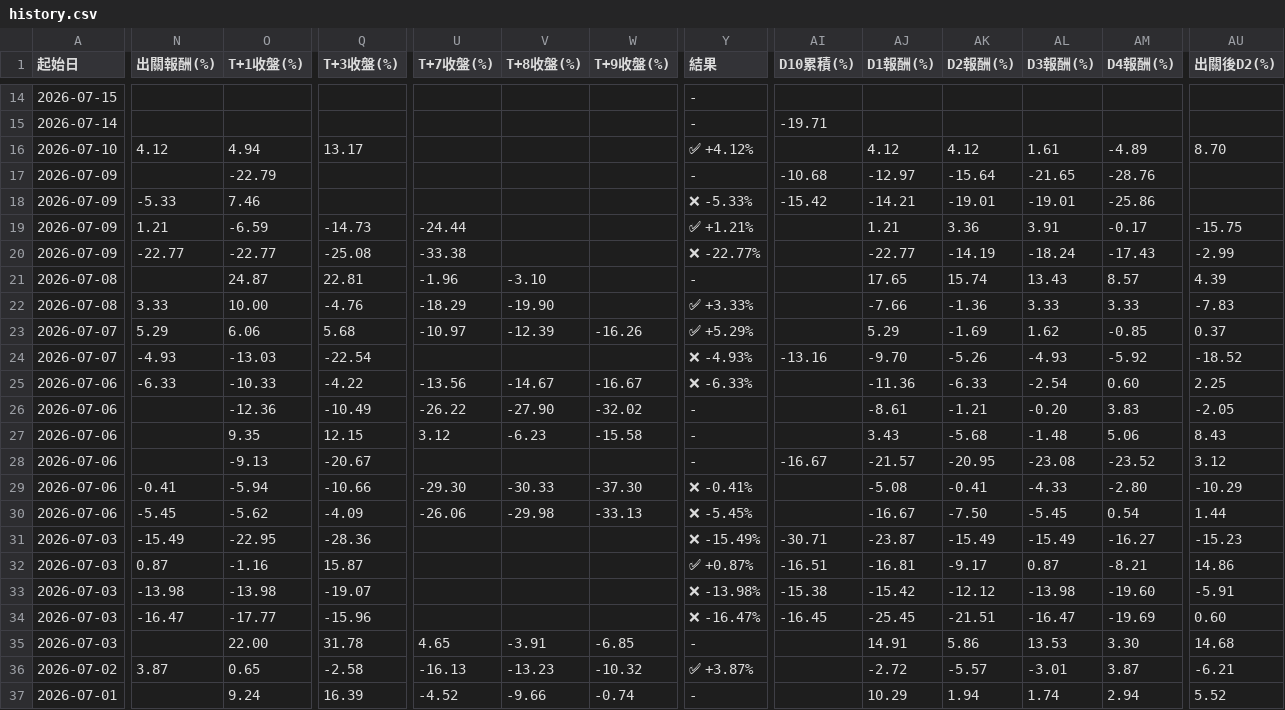
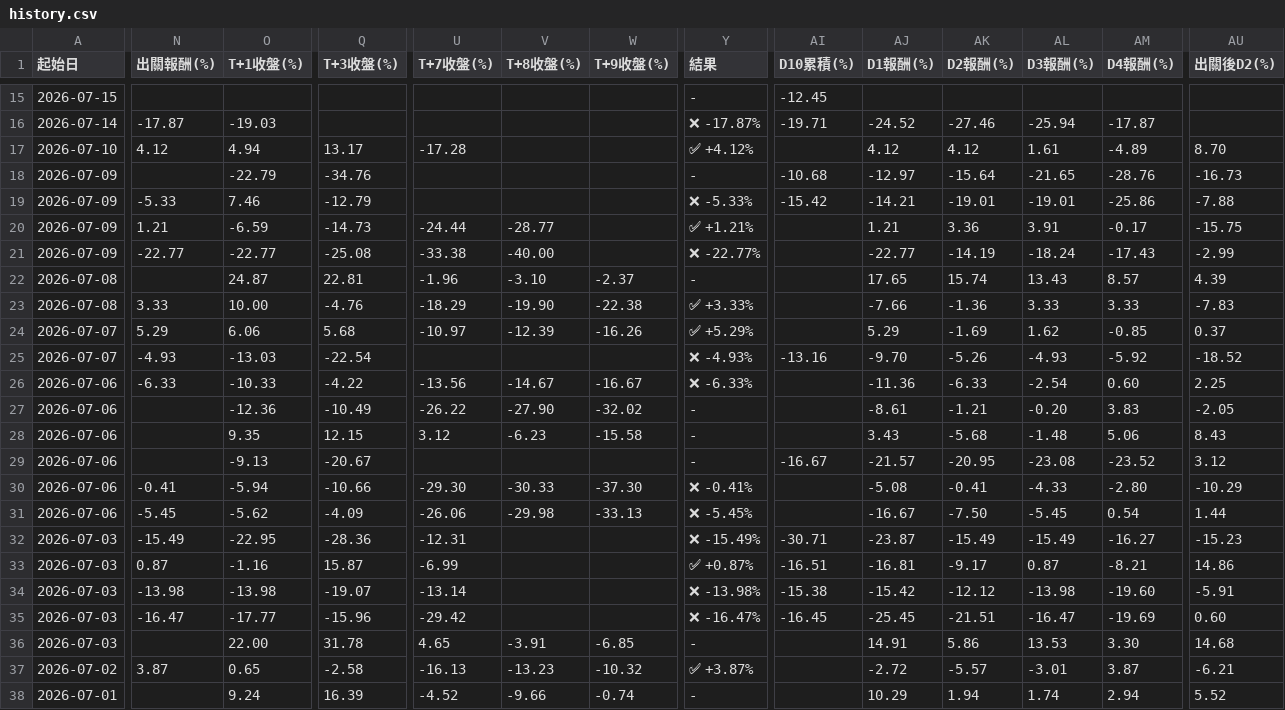
Before and after one commit to KevinYang515/disposal-signals, a CSV file: data/history.csv, drawn as a sheet; only a part is shown, gaps mark what is left out; addresses are those after the commit; the diff covers the shown part only; the diff names each change by its address in the sheet, - before the commit and + after, or states it on an @@ line.

```diff
--- a/data/history.csv
+++ b/data/history.csv
-AI15 (D10累積(%)): (empty)
+AI15 (D10累積(%)): -12.45
-N16 (出關報酬(%)): (empty)
+N16 (出關報酬(%)): -17.87
-O16 (T+1收盤(%)): (empty)
+O16 (T+1收盤(%)): -19.03
-Y16 (結果): -
+Y16 (結果): ❌ -17.87%
-AJ16 (D1報酬(%)): (empty)
+AJ16 (D1報酬(%)): -24.52
-AK16 (D2報酬(%)): (empty)
+AK16 (D2報酬(%)): -27.46
-AL16 (D3報酬(%)): (empty)
+AL16 (D3報酬(%)): -25.94
-AM16 (D4報酬(%)): (empty)
+AM16 (D4報酬(%)): -17.87
-U17 (T+7收盤(%)): (empty)
+U17 (T+7收盤(%)): -17.28
-Q18 (T+3收盤(%)): (empty)
+Q18 (T+3收盤(%)): -34.76
-AU18 (出關後D2(%)): (empty)
+AU18 (出關後D2(%)): -16.73
-Q19 (T+3收盤(%)): (empty)
+Q19 (T+3收盤(%)): -12.79
-AU19 (出關後D2(%)): (empty)
+AU19 (出關後D2(%)): -7.88
-V20 (T+8收盤(%)): (empty)
+V20 (T+8收盤(%)): -28.77
-V21 (T+8收盤(%)): (empty)
+V21 (T+8收盤(%)): -40.00
-W22 (T+9收盤(%)): (empty)
+W22 (T+9收盤(%)): -2.37
-W23 (T+9收盤(%)): (empty)
+W23 (T+9收盤(%)): -22.38
-U32 (T+7收盤(%)): (empty)
+U32 (T+7收盤(%)): -12.31
-U33 (T+7收盤(%)): (empty)
+U33 (T+7收盤(%)): -6.99
-U34 (T+7收盤(%)): (empty)
+U34 (T+7收盤(%)): -13.14
-U35 (T+7收盤(%)): (empty)
+U35 (T+7收盤(%)): -29.42
```
Also changed, not shown: 1 added row and 47 edited cells elsewhere in this file, data/history_5min.csv, data/history_tail20.csv, 4 other files.
